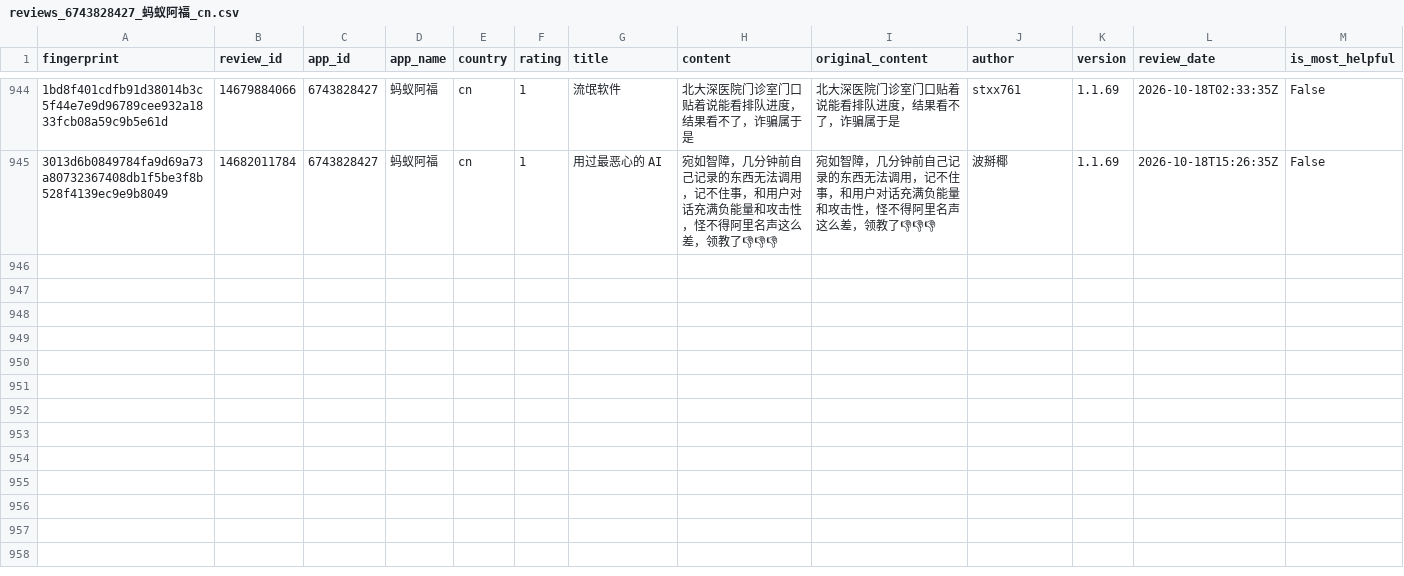
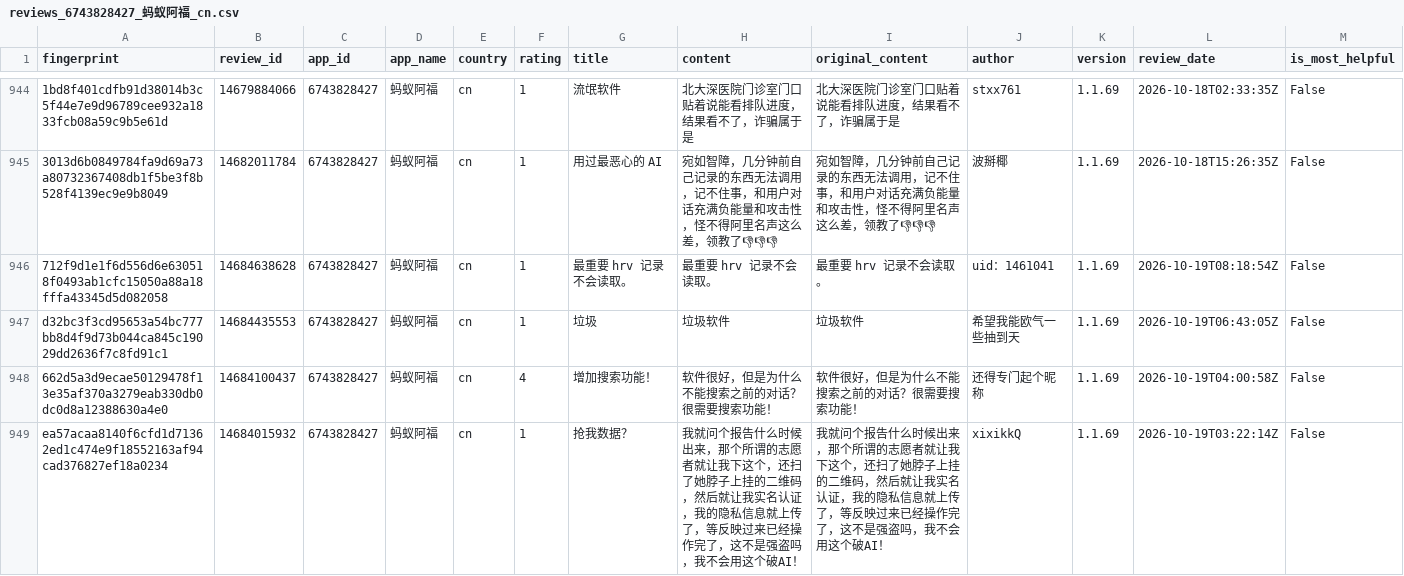
Before and after one commit to pickmiu/appstore-public-data, a CSV file: data/reviews_6743828427_蚂蚁阿福_cn.csv, drawn as a sheet; only a part is shown, gaps mark what is left out; rows hold the shown columns only; the diff names each change by its address in the sheet, - before the commit and + after, or states it on an @@ line.

```diff
--- a/data/reviews_6743828427_蚂蚁阿福_cn.csv
+++ b/data/reviews_6743828427_蚂蚁阿福_cn.csv
+row 946: 712f9d1e1f6d556d6e630518f0493ab1cfc15050a88a18fffa43345d5d082058 | 14684638628 | 6743828427 | 蚂蚁阿福 | cn | 1 | 最重要 hrv 记录不会读取。 | 最重要 hrv 记录不会读取。 | 最重要 hrv 记录不会读取。 | uid：1461041 | 1.1.69 | 2026-10-19T08:18:54Z | False
+row 947: d32bc3f3cd95653a54bc777bb8d4f9d73b044ca845c19029dd2636f7c8fd91c1 | 14684435553 | 6743828427 | 蚂蚁阿福 | cn | 1 | 垃圾 | 垃圾软件 | 垃圾软件 | 希望我能欧气一些抽到天 | 1.1.69 | 2026-10-19T06:43:05Z | False
+row 948: 662d5a3d9ecae50129478f13e35af370a3279eab330db0dc0d8a12388630a4e0 | 14684100437 | 6743828427 | 蚂蚁阿福 | cn | 4 | 增加搜索功能！ | 软件很好，但是为什么不能搜索之前的对话？很需要搜索功能！ | 软件很好，但是为什么不能搜索之前的对话？很需要搜索功能！ | 还得专门起个昵称 | 1.1.69 | 2026-10-19T04:00:58Z | False
+row 949: ea57acaa8140f6cfd1d71362ed1c474e9f18552163af94cad376827ef18a0234 | 14684015932 | 6743828427 | 蚂蚁阿福 | cn | 1 | 抢我数据？ | 我就问个报告什么时候出来，那个所谓的志愿者就让我下这个，还扫了她脖子上挂的二维码，然后就让我实名认证，我的隐私信息就上传了，等反映过来已经操作完了，这不是强盗吗，我不会用这个破AI！ | 我就问个报告什么时候出来，那个所谓的志愿者就让我下这个，还扫了她脖子上挂的二维码，然后就让我实名认证，我的隐私信息就上传了，等反映过来已经操作完了，这不是强盗吗，我不会用这个破AI！ | xixikkQ | 1.1.69 | 2026-10-19T03:22:14Z | False
```
Also changed, not shown: data/reviews_1012871328_得物_cn.csv, data/reviews_348712880_Amazon_de.csv, 24 other files.
